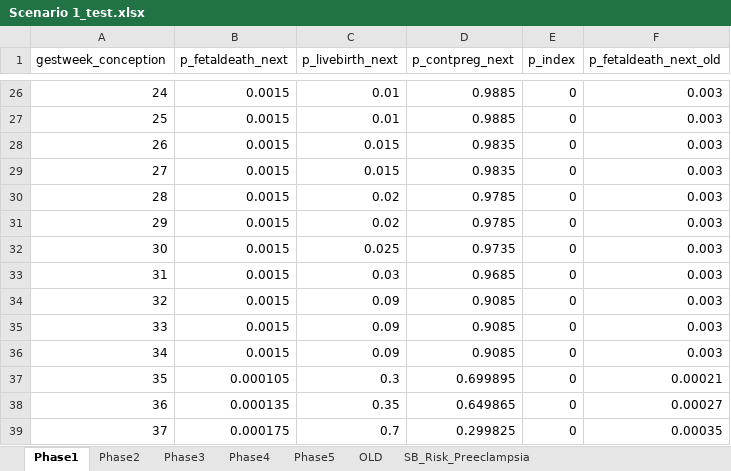
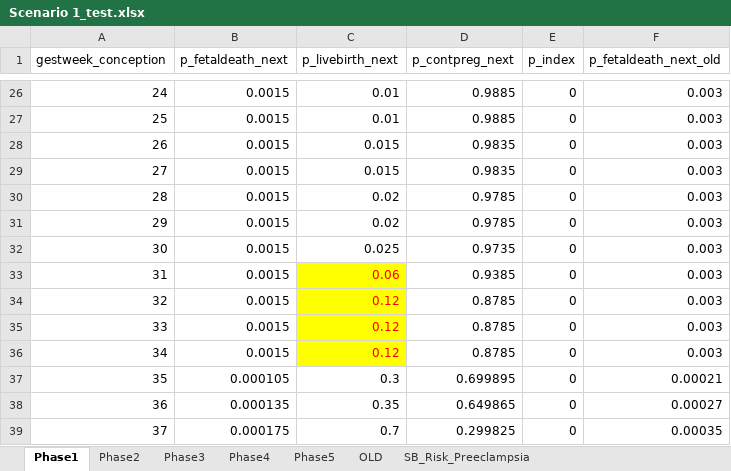
Before and after one commit to chasedlatour/Multiple_outcomes_pregnancy, an Excel workbook: Scenario 1_test.xlsx, sheet Phase1, drawn as a sheet; only a part is shown, gaps mark what is left out; values as stored, in another font and other column widths than the file's, no borders; the diff names each change by its address in the sheet, - before the commit and + after, or states it on an @@ line.

```diff
--- a/Scenario 1_test.xlsx (sheet Phase1)
+++ b/Scenario 1_test.xlsx (sheet Phase1)
-C33 (p_livebirth_next): 0.03
+C33 (p_livebirth_next): 0.06
@@ C33:C36 fill: none → #FFFF00, text colour: black → #FF0000 @@
-D33 (p_contpreg_next): 0.9685
+D33 (p_contpreg_next): 0.9385
-C34:C36 (p_livebirth_next): 0.09
+C34:C36 (p_livebirth_next): 0.12
-D34:D36 (p_contpreg_next): 0.9085
+D34:D36 (p_contpreg_next): 0.8785
```
Also changed, not shown: sheet Phase3, sheet Phase2.
